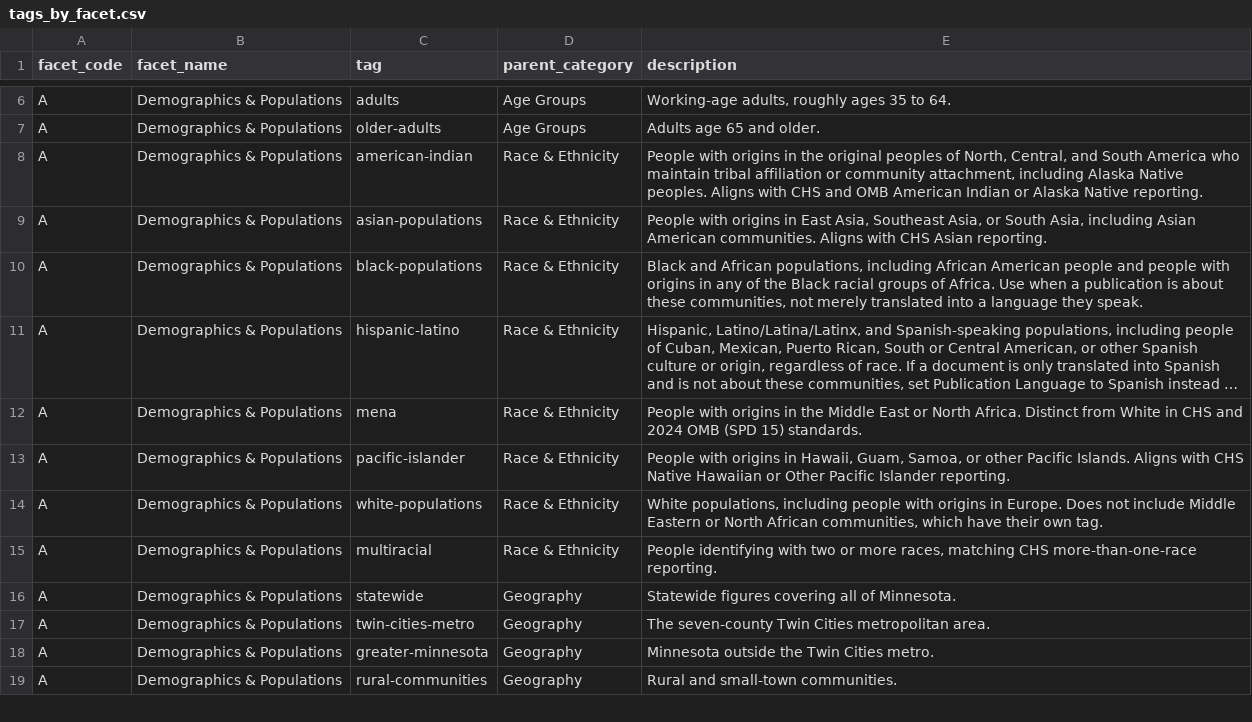
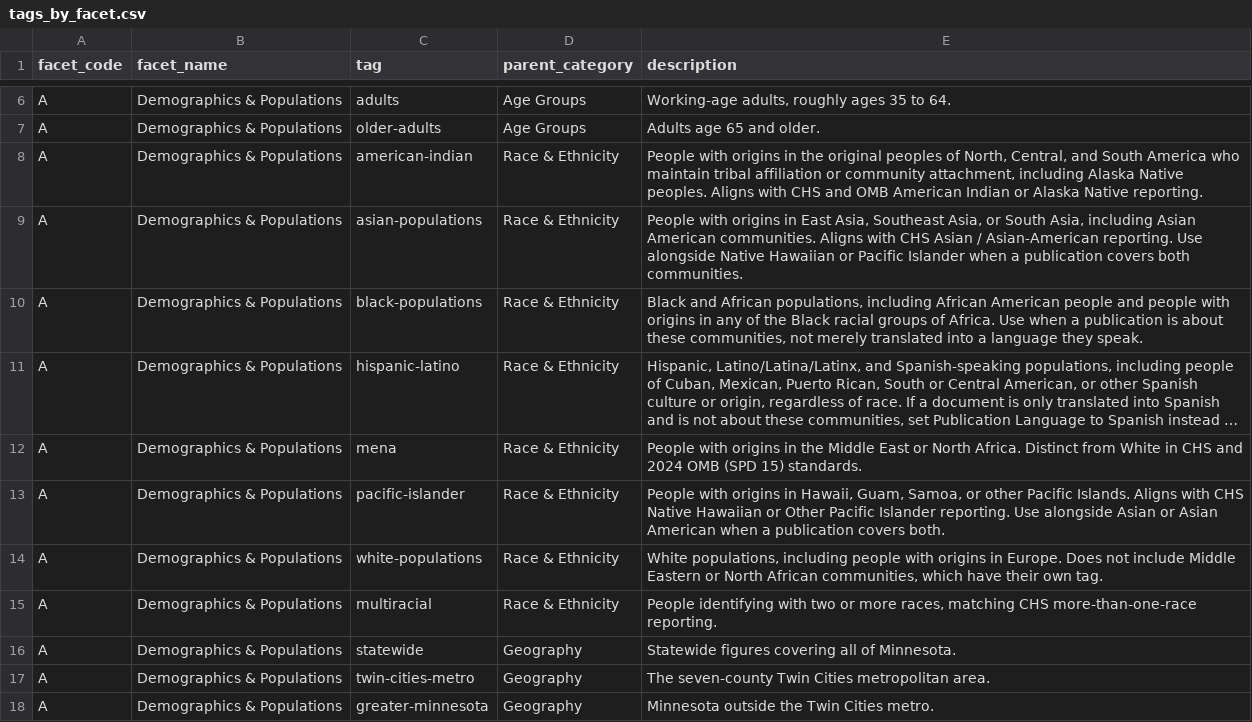
Before and after one commit to ekvale/erickvale, a CSV file: mdh_publications/data/tags_by_facet.csv, drawn as a sheet; only a part is shown, gaps mark what is left out; the shorter side is filled out with more unchanged rows; long unchanged cells end in …; the diff names each change by its address in the sheet, - before the commit and + after, or states it on an @@ line.

```diff
--- a/mdh_publications/data/tags_by_facet.csv
+++ b/mdh_publications/data/tags_by_facet.csv
-E9 (description): …CHS Asian reporting.
+E9 (description): …CHS Asian / Asian-American reporting. Use alongside Native Hawaiian or Pacific Islander when a publication covers both communities.
-E13 (description): …Islander reporting.
+E13 (description): …Islander reporting. Use alongside Asian or Asian American when a publication covers both.
```
Also changed, not shown: mdh_publications/data/tags.csv, 14 other files.
